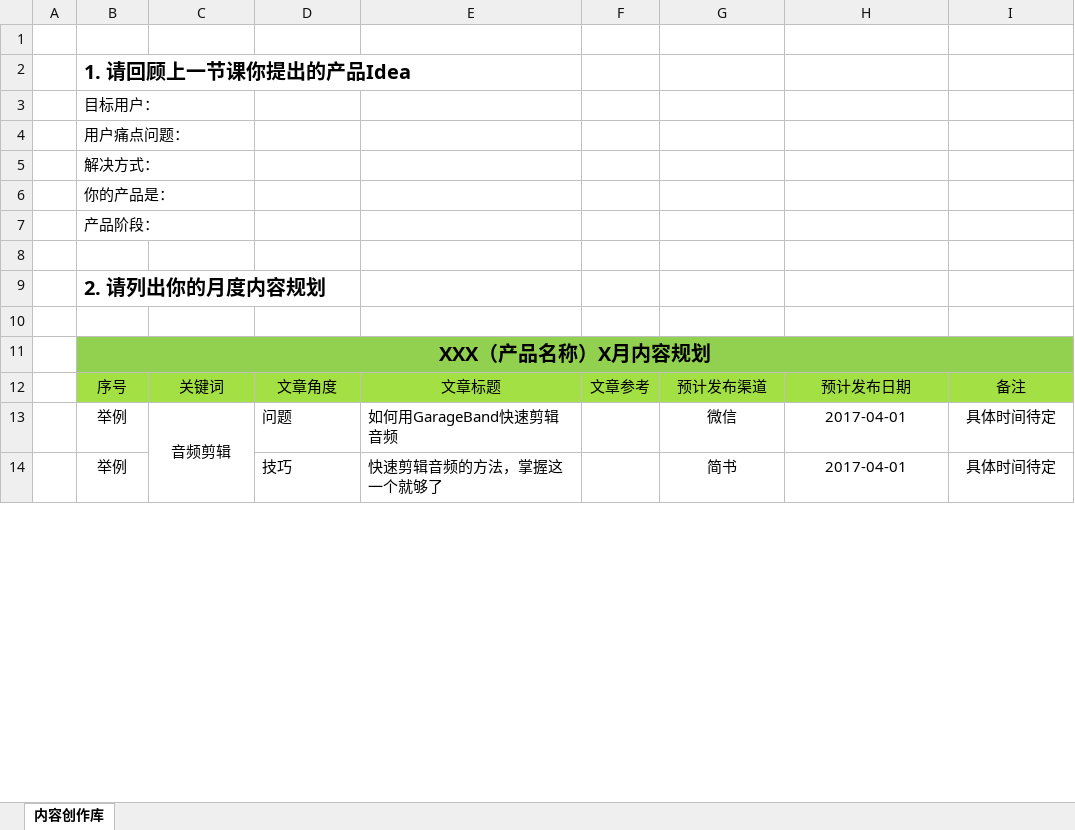
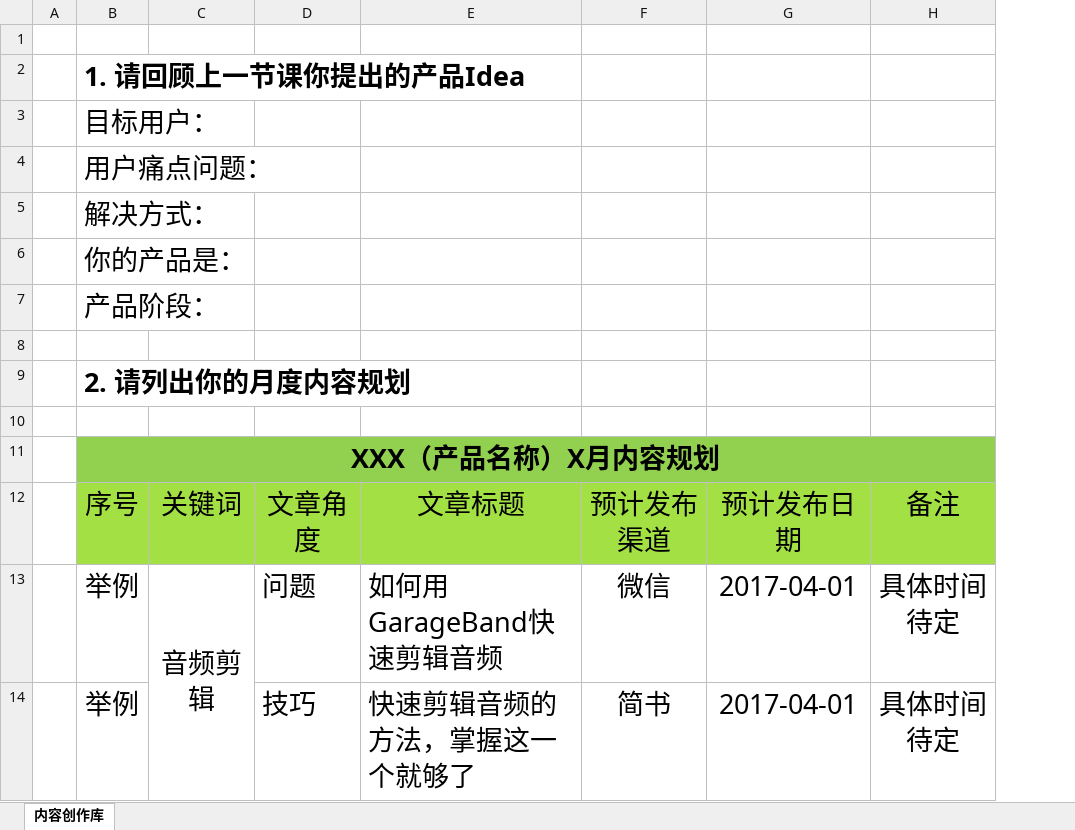
Before and after one commit to BPteach/MKG101-Exercise-Files, an Excel workbook: 第二章/2_Worksheet2_姓名_内容营销月度规划.xlsx, sheet 内容创作库, drawn as a sheet; only a part is shown; values as stored, in another font and other column widths than the file's, no borders; removed rows and columns are numbered as before the commit, all else as after; the diff covers the shown part only; the diff names each change by its address in the sheet, - before the commit and + after, or states it on an @@ line.

Commit message:
docs: update Day3-exercise-files

```diff
--- a/第二章/2_Worksheet2_姓名_内容营销月度规划.xlsx (sheet 内容创作库)
+++ b/第二章/2_Worksheet2_姓名_内容营销月度规划.xlsx (sheet 内容创作库)
-column F, row 12: 文章参考
@@ B2:B7 text size: larger @@
@@ B9 text size: larger @@
@@ B11 text size: larger @@
@@ B12:E13 text size: larger @@
@@ F12:H14 text size: larger @@
@@ B14 text size: larger @@
@@ D14:E14 text size: larger @@
```
Also changed, not shown: cell formats elsewhere in this sheet.
